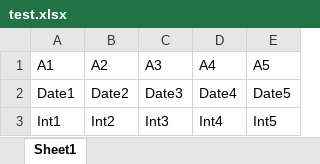
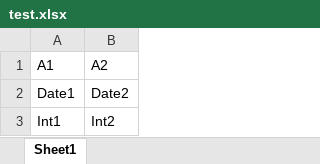
Before and after one commit to DinoFeng/MyFirstNodejs, an Excel workbook: excel/test.xlsx, sheet Sheet1, drawn as a sheet; values as stored, in another font and other column widths than the file's, no borders; the diff names each change by its address in the sheet, - before the commit and + after, or states it on an @@ line.

```diff
--- a/excel/test.xlsx (sheet Sheet1)
+++ b/excel/test.xlsx (sheet Sheet1)
-column C, rows 1-3: A3 | Date3 | Int3
-column D, rows 1-3: A4 | Date4 | Int4
-column E, rows 1-3: A5 | Date5 | Int5
```
Also changed, not shown: 5 other files.
